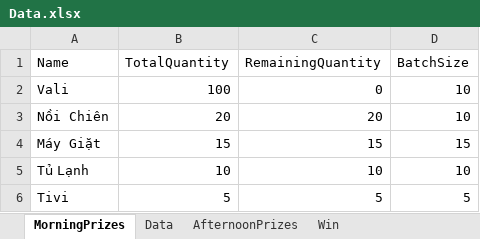
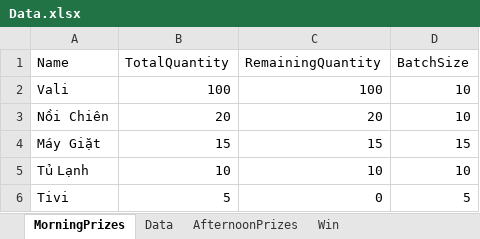
Before and after one commit to binhson1/Honda_02_2025, an Excel workbook: Assets/ExcelTest/Data.xlsx, sheet MorningPrizes, drawn as a sheet; values as stored, in another font and other column widths than the file's, no borders; the diff names each change by its address in the sheet, - before the commit and + after, or states it on an @@ line.

```diff
--- a/Assets/ExcelTest/Data.xlsx (sheet MorningPrizes)
+++ b/Assets/ExcelTest/Data.xlsx (sheet MorningPrizes)
-C2 (RemainingQuantity): 0
+C2 (RemainingQuantity): 100
-C6 (RemainingQuantity): 5
+C6 (RemainingQuantity): 0
```
Also changed, not shown: sheet Win, sheet AfternoonPrizes, 5 other files.
